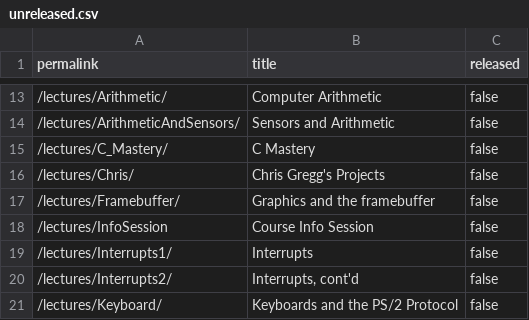
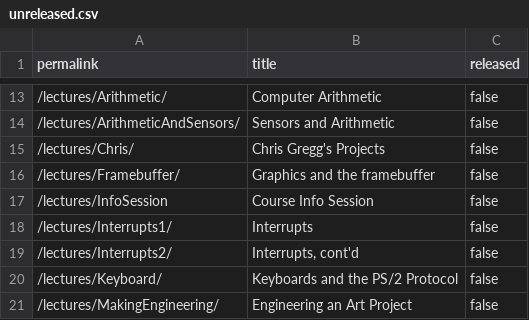
Before and after one commit to stevenstmai/cs107e.github.io, a CSV file: _data/unreleased.csv, drawn as a sheet; only a part is shown, gaps mark what is left out; the shorter side is filled out with more unchanged rows; the diff names each change by its address in the sheet, - before the commit and + after, or states it on an @@ line.

Commit message:
Release C mastery lecture commit 45343d24d5e5d81c4a332bf0bfe40b7ce720e8fc Author: Christos Kozyrakis <kozyraki@stanford.edu> Date:   Tue Apr 26 15:39:07 2022 -0700
    Release C mastery lecture

```diff
--- a/_data/unreleased.csv
+++ b/_data/unreleased.csv
-row 15: /lectures/C_Mastery/ | C Mastery | false
```
Also changed, not shown: 12 other files.
